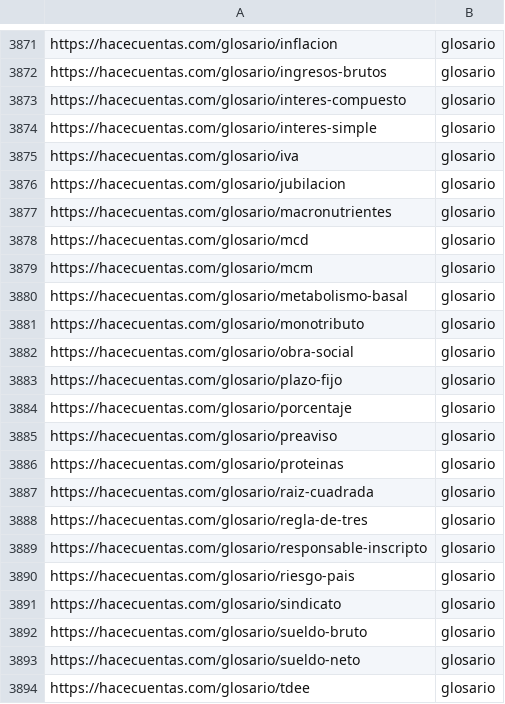
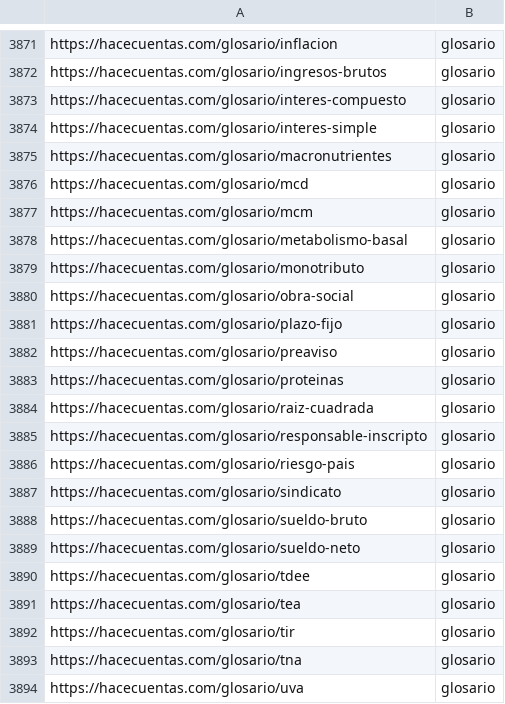
Before and after one commit to grblasquiz/hacecuentas, a CSV file: public/google-page-feed.csv, drawn as a sheet; only a part is shown, gaps mark what is left out; the shorter side is filled out with more unchanged rows; the diff names each change by its address in the sheet, - before the commit and + after, or states it on an @@ line.

```diff
--- a/public/google-page-feed.csv
+++ b/public/google-page-feed.csv
-row 3875: https://hacecuentas.com/glosario/iva | glosario
-row 3876: https://hacecuentas.com/glosario/jubilacion | glosario
-row 3884: https://hacecuentas.com/glosario/porcentaje | glosario
-row 3888: https://hacecuentas.com/glosario/regla-de-tres | glosario
```
Also changed, not shown: 5 other files.
